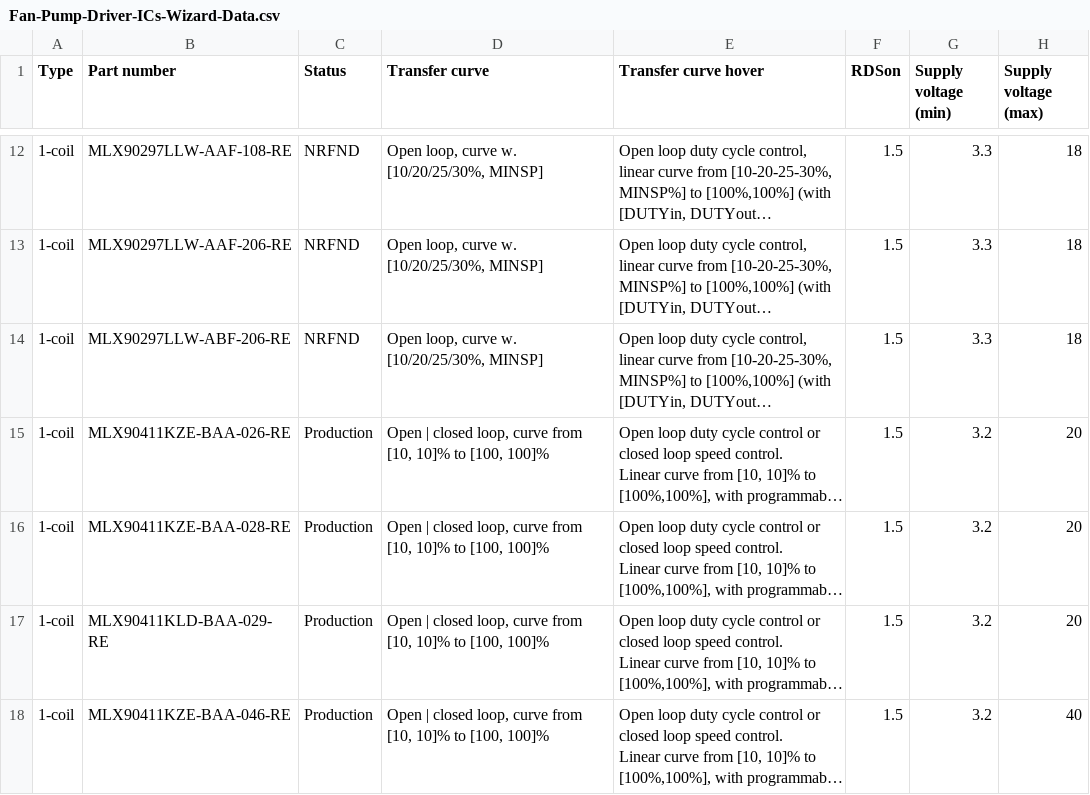
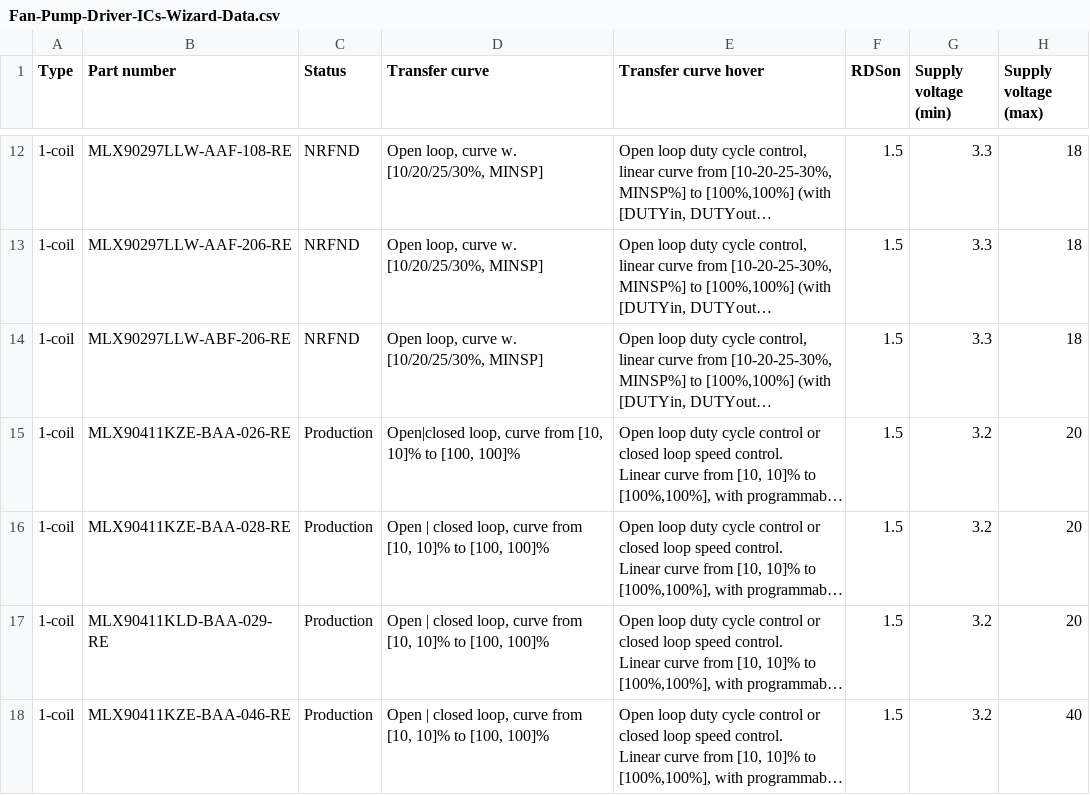
Before and after one commit to MelexisBC/Wizard--Fan-Pump-Driver-ICs-Data, a CSV file: Fan-Pump-Driver-ICs-Wizard-Data.csv, drawn as a sheet; only a part is shown, gaps mark what is left out; long unchanged cells end in …; the diff names each change by its address in the sheet, - before the commit and + after, or states it on an @@ line.

Commit message:
Wizard - Fan and pump driver ICs - Google sheet updated

```diff
--- a/Fan-Pump-Driver-ICs-Wizard-Data.csv
+++ b/Fan-Pump-Driver-ICs-Wizard-Data.csv
-D15 (Transfer curve): Open | closed loop, curve…
+D15 (Transfer curve): Open|closed loop, curve…
```
